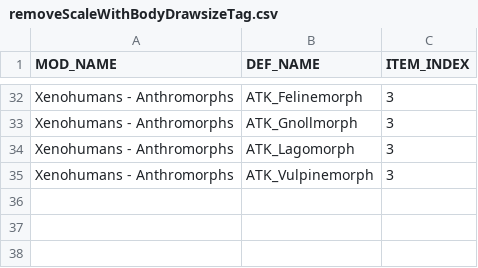
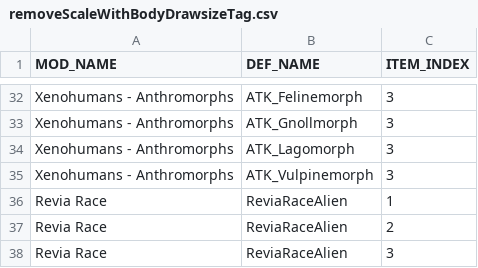
Before and after one commit to Niwatori401/RimRound, a CSV file: Patches/PatchMaker/removeScaleWithBodyDrawsizeTag.csv, drawn as a sheet; only a part is shown, gaps mark what is left out; the diff names each change by its address in the sheet, - before the commit and + after, or states it on an @@ line.

Commit message:
Fix: Revia tails/ears no longer scale with drawsize

```diff
--- a/Patches/PatchMaker/removeScaleWithBodyDrawsizeTag.csv
+++ b/Patches/PatchMaker/removeScaleWithBodyDrawsizeTag.csv
+row 36: Revia Race | ReviaRaceAlien | 1
+row 37: Revia Race | ReviaRaceAlien | 2
+row 38: Revia Race | ReviaRaceAlien | 3
```
Also changed, not shown: 3 other files.
